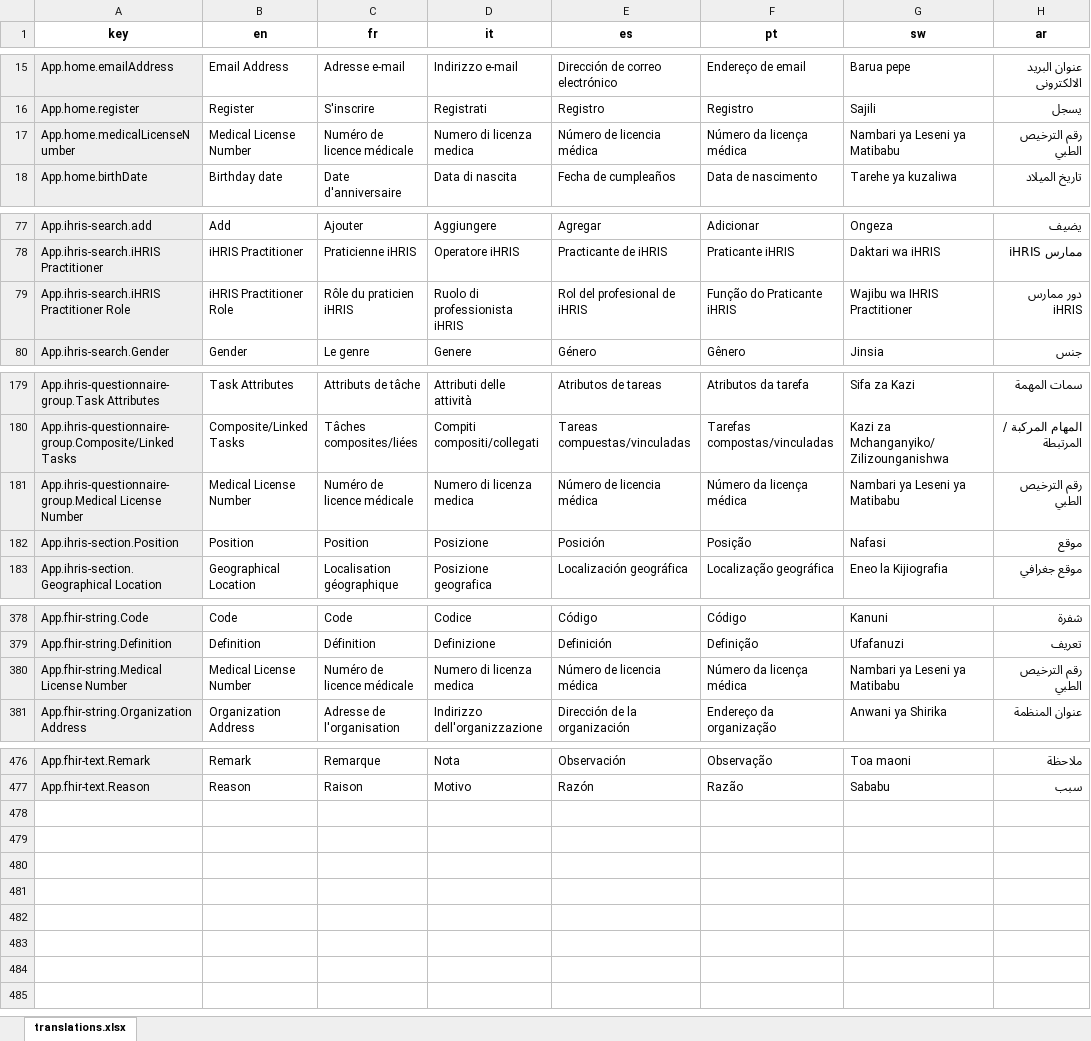
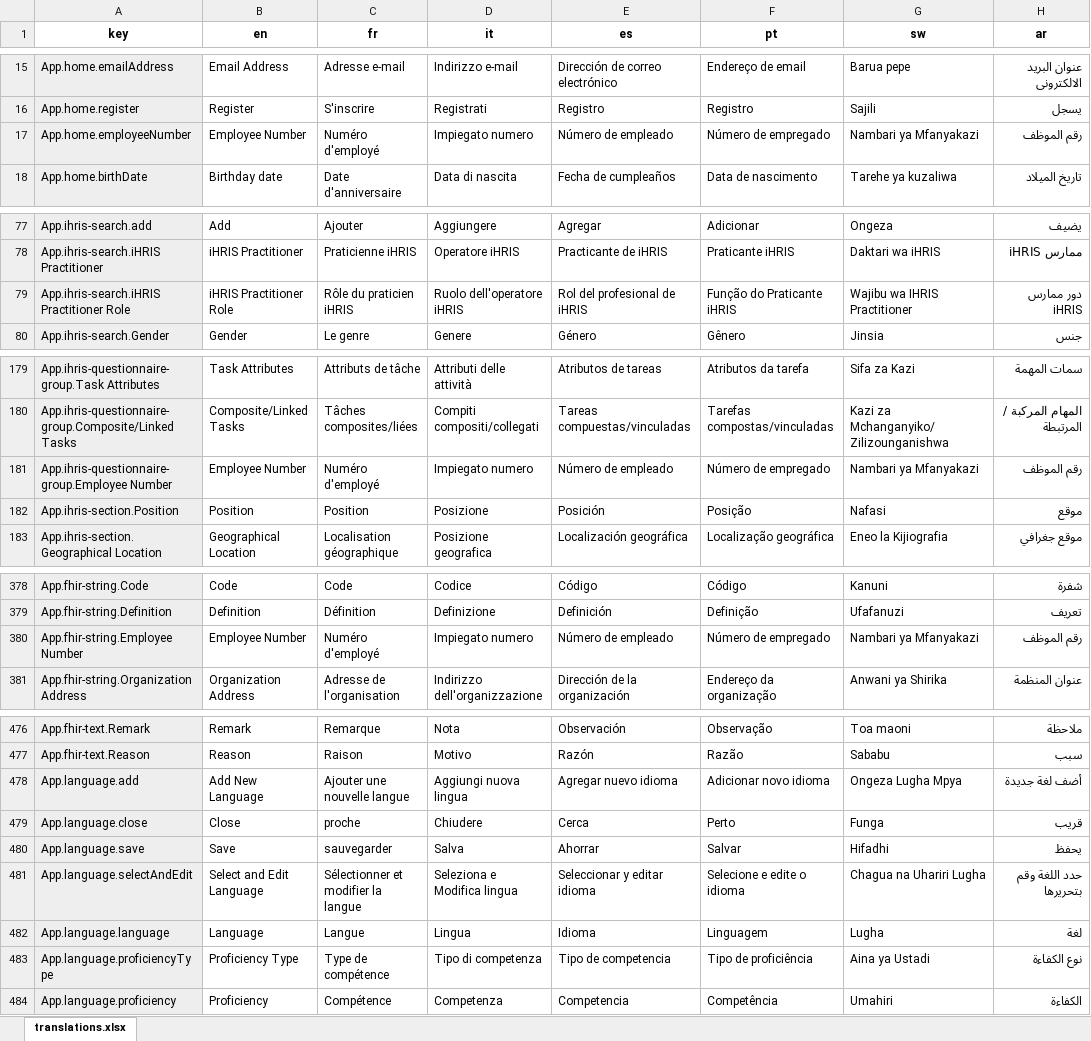
Before and after one commit to iHRIS/iHRIS, an Excel workbook: tools/translation-script/backup/translations.xlsx, sheet translations.xlsx, drawn as a sheet; only a part is shown, gaps mark what is left out; values as stored, in another font and other column widths than the file's, no borders; conditional formats not drawn; removed rows and columns are numbered as before the commit, all else as after; the diff covers the shown part only; the diff names each change by its address in the sheet, - before the commit and + after, or states it on an @@ line.

Commit message:
add adtiuonal word translation

```diff
--- a/tools/translation-script/backup/translations.xlsx (sheet translations.xlsx)
+++ b/tools/translation-script/backup/translations.xlsx (sheet translations.xlsx)
-row 17: App.home.medicalLicenseNumber | Medical License Number | Numéro de licence médicale | Numero di licenza medica | Número de licencia médica | Número da licença médica | Nambari ya Leseni ya Matibabu | رقم الترخيص الطبي
+row 17: App.home.employeeNumber | Employee Number | Numéro d'employé | Impiegato numero | Número de empleado | Número de empregado | Nambari ya Mfanyakazi | رقم الموظف
-D79 (it): Ruolo di professionista iHRIS
+D79 (it): Ruolo dell'operatore iHRIS
-row 181: App.ihris-questionnaire-group.Medical License Number | Medical License Number | Numéro de licence médicale | Numero di licenza medica | Número de licencia médica | Número da licença médica | Nambari ya Leseni ya Matibabu | رقم الترخيص الطبي
+row 181: App.ihris-questionnaire-group.Employee Number | Employee Number | Numéro d'employé | Impiegato numero | Número de empleado | Número de empregado | Nambari ya Mfanyakazi | رقم الموظف
-row 380: App.fhir-string.Medical License Number | Medical License Number | Numéro de licence médicale | Numero di licenza medica | Número de licencia médica | Número da licença médica | Nambari ya Leseni ya Matibabu | رقم الترخيص الطبي
+row 380: App.fhir-string.Employee Number | Employee Number | Numéro d'employé | Impiegato numero | Número de empleado | Número de empregado | Nambari ya Mfanyakazi | رقم الموظف
+row 478: App.language.add | Add New Language | Ajouter une nouvelle langue | Aggiungi nuova lingua | Agregar nuevo idioma | Adicionar novo idioma | Ongeza Lugha Mpya | أضف لغة جديدة
+row 479: App.language.close | Close | proche | Chiudere | Cerca | Perto | Funga | قريب
+row 480: App.language.save | Save | sauvegarder | Salva | Ahorrar | Salvar | Hifadhi | يحفظ
+row 481: App.language.selectAndEdit | Select and Edit Language | Sélectionner et modifier la langue | Seleziona e Modifica lingua | Seleccionar y editar idioma | Selecione e edite o idioma | Chagua na Uhariri Lugha | حدد اللغة وقم بتحريرها
+row 482: App.language.language | Language | Langue | Lingua | Idioma | Linguagem | Lugha | لغة
+row 483: App.language.proficiencyType | Proficiency Type | Type de compétence | Tipo di competenza | Tipo de competencia | Tipo de proficiência | Aina ya Ustadi | نوع الكفاءة
+row 484: App.language.proficiency | Proficiency | Compétence | Competenza | Competencia | Competência | Umahiri | الكفاءة
```
Also changed, not shown: 4 edited cells elsewhere in this sheet, tools/translation-script/output/translations.xlsx, 24 other files.
